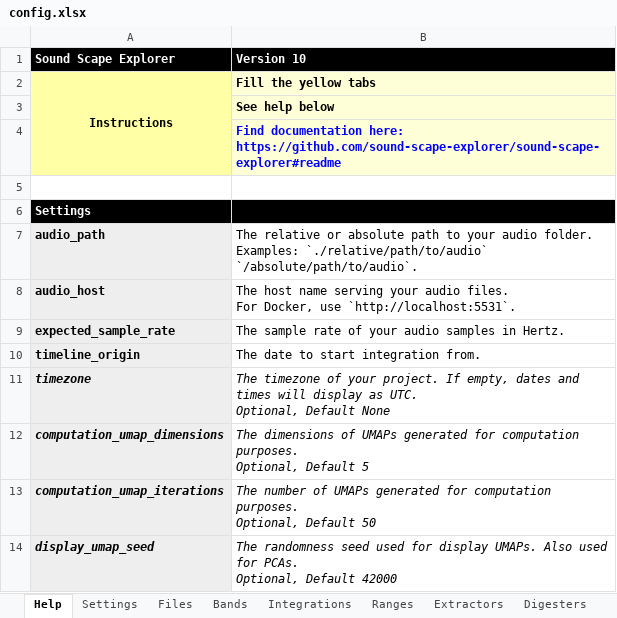
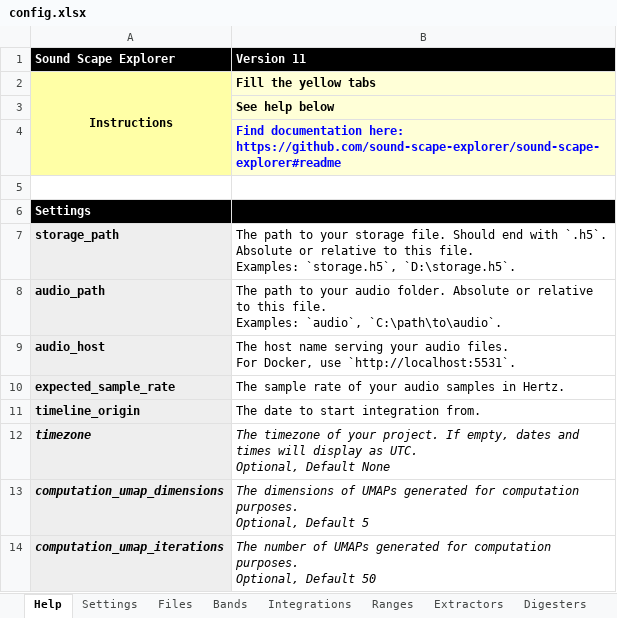
Before and after one commit to sound-scape-explorer/sound-scape-explorer, an Excel workbook: examples/campaigns/new-campaign/config.xlsx, sheet Help, drawn as a sheet; only a part is shown; the shorter side is filled out with more unchanged rows; values as stored, in another font and other column widths than the file's, no borders; addresses are those after the commit; ↵ is a line break in a cell; the diff names each change by its address in the sheet, - before the commit and + after, or states it on an @@ line.

Commit message:
feat(Config): Added `storage_path` + Update documentation
BREAKING CHANGE: `storage_path` has been added to the configuration.

```diff
--- a/examples/campaigns/new-campaign/config.xlsx (sheet Help)
+++ b/examples/campaigns/new-campaign/config.xlsx (sheet Help)
-B1: Version 10
+B1: Version 11
+row 7: storage_path | The path to your storage file. Should end with `.h5`. Absolute or relative to this file. ↵ Examples: `storage.h5`, `D:\storage.h5`.
-B8 (Version 11): The relative or absolute path to your audio folder. ↵ Examples: `./relative/path/to/audio` `/absolute/path/to/audio`.
+B8 (Version 11): The path to your audio folder. Absolute or relative to this file. ↵ Examples: `audio`, `C:\path\to\audio`.
```
Also changed, not shown: sheet Settings.
